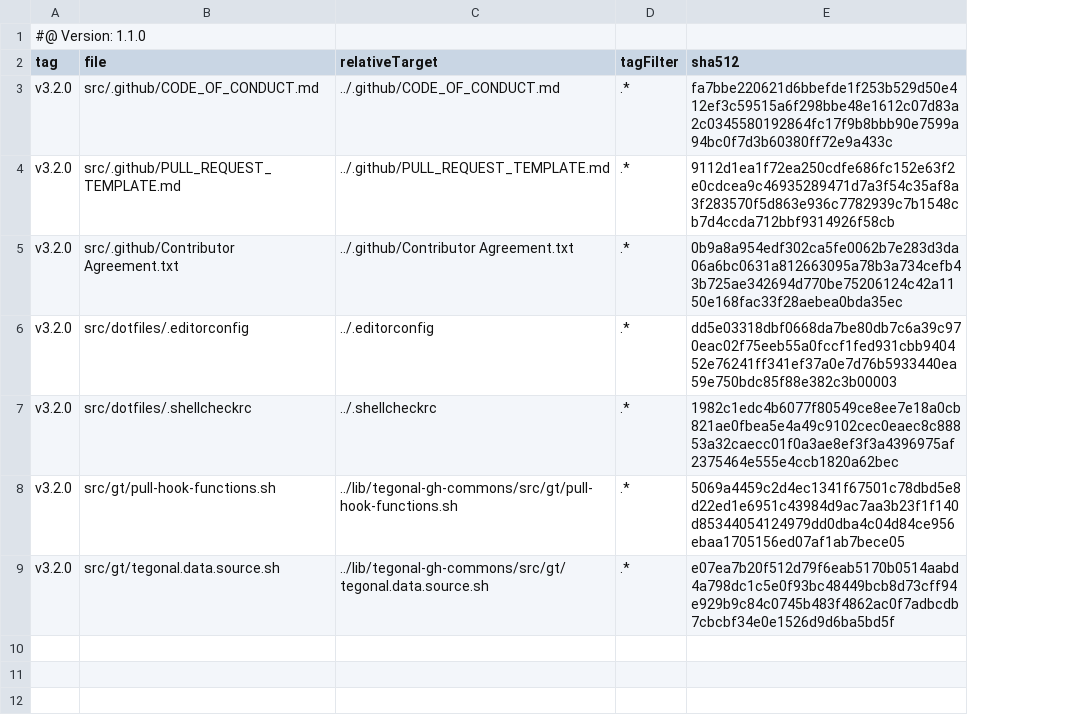
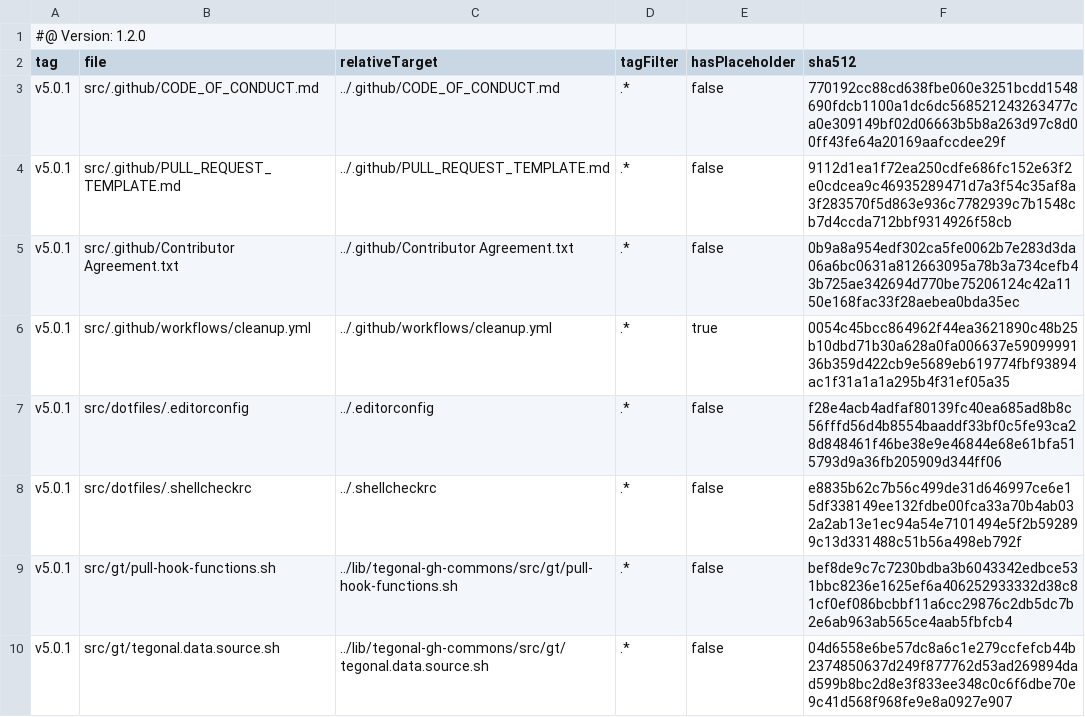
Before and after one commit to tegonal/cohiva, a TSV file: .gt/remotes/tegonal-gh-commons/pulled.tsv, drawn as a sheet; addresses are those after the commit; the diff names each change by its address in the sheet, - before the commit and + after, or states it on an @@ line.

```diff
--- a/.gt/remotes/tegonal-gh-commons/pulled.tsv
+++ b/.gt/remotes/tegonal-gh-commons/pulled.tsv
+column E (hasPlaceholder), rows 3-5: all false; rows 7-10: all false
-A1 (tag): #@ Version: 1.1.0
+A1 (tag): #@ Version: 1.2.0
-A3:A5 (tag): v3.2.0
+A3:A5 (tag): v5.0.1
-F3 (sha512): fa7bbe220621d6bbefde1f253b529d50e412ef3c59515a6f298bbe48e1612c07d83a2c0345580192864fc17f9b8bbb90e7599a94bc0f7d3b60380ff72e9a433c
+F3 (sha512): 770192cc88cd638fbe060e3251bcdd1548690fdcb1100a1dc6dc568521243263477ca0e309149bf02d06663b5b8a263d97c8d00ff43fe64a20169aafccdee29f
+row 6: v5.0.1 | src/.github/workflows/cleanup.yml | ../.github/workflows/cleanup.yml | .* | true | 0054c45bcc864962f44ea3621890c48b25b10dbd71b30a628a0fa006637e5909999136b359d422cb9e5689eb619774fbf93894ac1f31a1a1a295b4f31ef05a35
-A7:A10 (tag): v3.2.0
+A7:A10 (tag): v5.0.1
-F7 (sha512): dd5e03318dbf0668da7be80db7c6a39c970eac02f75eeb55a0fccf1fed931cbb940452e76241ff341ef37a0e7d76b5933440ea59e750bdc85f88e382c3b00003
+F7 (sha512): f28e4acb4adfaf80139fc40ea685ad8b8c56fffd56d4b8554baaddf33bf0c5fe93ca28d848461f46be38e9e46844e68e61bfa515793d9a36fb205909d344ff06
-F8 (sha512): 1982c1edc4b6077f80549ce8ee7e18a0cb821ae0fbea5e4a49c9102cec0eaec8c88853a32caecc01f0a3ae8ef3f3a4396975af2375464e555e4ccb1820a62bec
+F8 (sha512): e8835b62c7b56c499de31d646997ce6e15df338149ee132fdbe00fca33a70b4ab032a2ab13e1ec94a54e7101494e5f2b592899c13d331488c51b56a498eb792f
-F9 (sha512): 5069a4459c2d4ec1341f67501c78dbd5e8d22ed1e6951c43984d9ac7aa3b23f1f140d85344054124979dd0dba4c04d84ce956ebaa1705156ed07af1ab7bece05
+F9 (sha512): bef8de9c7c7230bdba3b6043342edbce531bbc8236e1625ef6a406252933332d38c81cf0ef086bcbbf11a6cc29876c2db5dc7b2e6ab963ab565ce4aab5fbfcb4
-F10 (sha512): e07ea7b20f512d79f6eab5170b0514aabd4a798dc1c5e0f93bc48449bcb8d73cff94e929b9c84c0745b483f4862ac0f7adbcdb7cbcbf34e0e1526d9d6ba5bd5f
+F10 (sha512): 04d6558e6be57dc8a6c1e279ccfefcb44b2374850637d249f877762d53ad269894dad599b8bc2d8e3f833ee348c0c6f6dbe70e9c41d568f968fe9e8a0927e907
```
Also changed, not shown: 6 other files.
